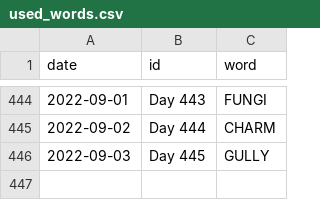
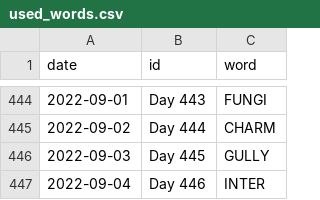
Before and after one commit to JacobLeeBrown/HackerRanks_Python, a CSV file: hackerranks/wordle/used_words.csv, drawn as a sheet; only a part is shown, gaps mark what is left out; the diff names each change by its address in the sheet, - before the commit and + after, or states it on an @@ line.

Commit message:
Another day, another Wordle

```diff
--- a/hackerranks/wordle/used_words.csv
+++ b/hackerranks/wordle/used_words.csv
+row 447: 2022-09-04 | Day 446 | INTER
```
Also changed, not shown: 2 other files.
